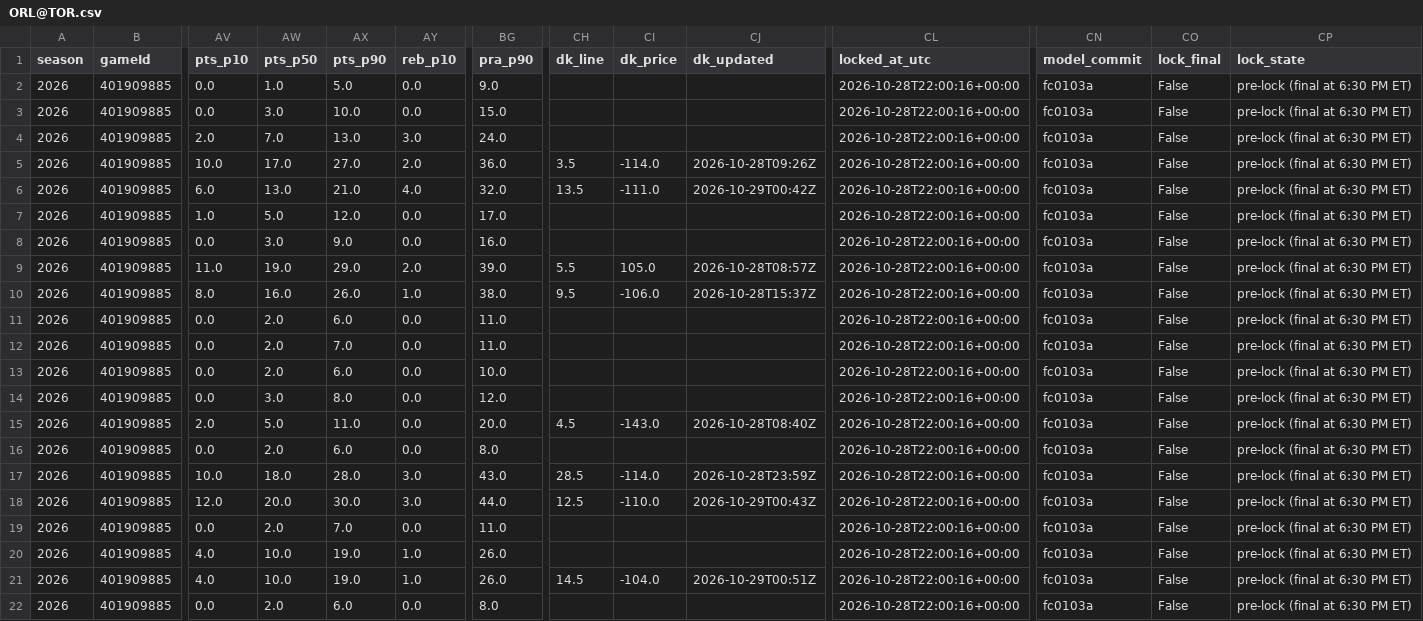
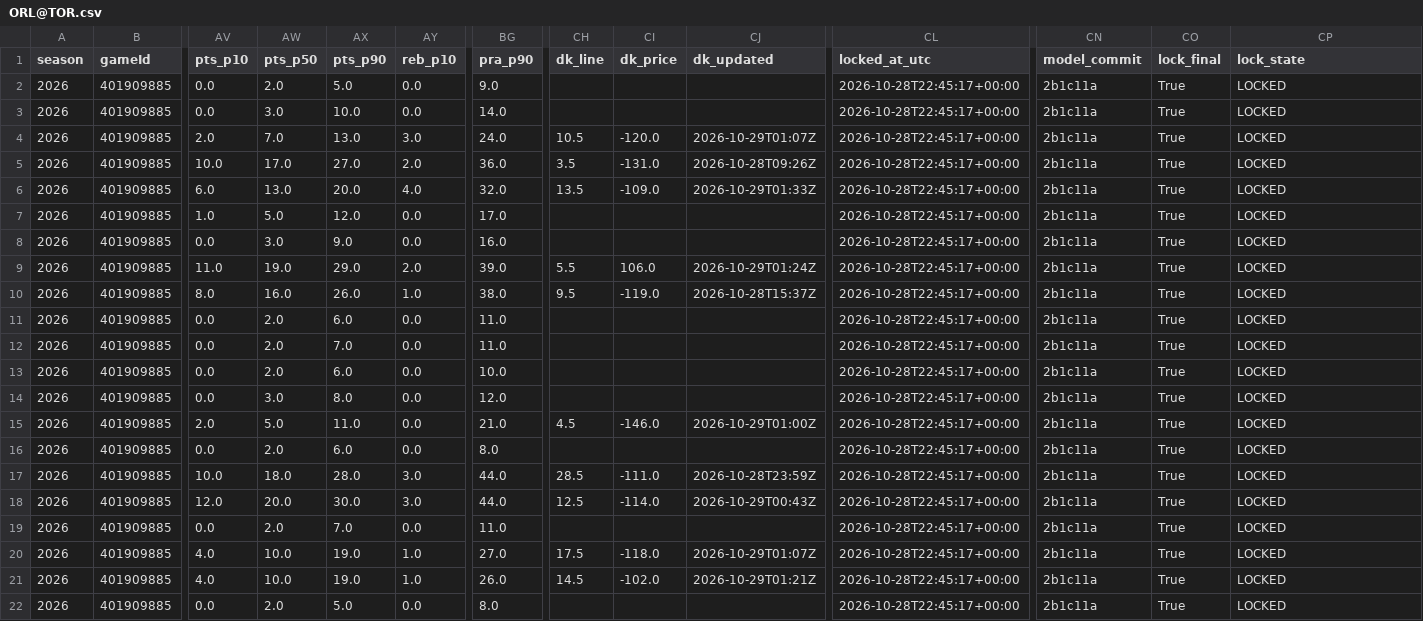
Before and after one commit to mikehollandwork-source/NBA, a CSV file: reports/live/locked/2026-10-28/ORL@TOR.csv, drawn as a sheet; only a part is shown, gaps mark what is left out; the diff covers the shown part only; the diff names each change by its address in the sheet, - before the commit and + after, or states it on an @@ line.

```diff
--- a/reports/live/locked/2026-10-28/ORL@TOR.csv
+++ b/reports/live/locked/2026-10-28/ORL@TOR.csv
-AW2 (pts_p50): 1.0
+AW2 (pts_p50): 2.0
-CL2:CL22 (locked_at_utc): 2026-10-28T22:00:16+00:00
+CL2:CL22 (locked_at_utc): 2026-10-28T22:45:17+00:00
-CN2:CN22 (model_commit): fc0103a
+CN2:CN22 (model_commit): 2b1c11a
-CO2:CO22 (lock_final): False
+CO2:CO22 (lock_final): True
-CP2:CP22 (lock_state): pre-lock (final at 6:30 PM ET)
+CP2:CP22 (lock_state): LOCKED
-BG3 (pra_p90): 15.0
+BG3 (pra_p90): 14.0
-CH4 (dk_line): (empty)
+CH4 (dk_line): 10.5
-CI4 (dk_price): (empty)
+CI4 (dk_price): -120.0
-CJ4 (dk_updated): (empty)
+CJ4 (dk_updated): 2026-10-29T01:07Z
-CI5 (dk_price): -114.0
+CI5 (dk_price): -131.0
-AX6 (pts_p90): 21.0
+AX6 (pts_p90): 20.0
-CI6 (dk_price): -111.0
+CI6 (dk_price): -109.0
-CJ6 (dk_updated): 2026-10-29T00:42Z
+CJ6 (dk_updated): 2026-10-29T01:33Z
-CI9 (dk_price): 105.0
+CI9 (dk_price): 106.0
-CJ9 (dk_updated): 2026-10-28T08:57Z
+CJ9 (dk_updated): 2026-10-29T01:24Z
-CI10 (dk_price): -106.0
+CI10 (dk_price): -119.0
-BG15 (pra_p90): 20.0
+BG15 (pra_p90): 21.0
-CI15 (dk_price): -143.0
+CI15 (dk_price): -146.0
-CJ15 (dk_updated): 2026-10-28T08:40Z
+CJ15 (dk_updated): 2026-10-29T01:00Z
-BG17 (pra_p90): 43.0
+BG17 (pra_p90): 44.0
-CI17 (dk_price): -114.0
+CI17 (dk_price): -111.0
-CI18 (dk_price): -110.0
+CI18 (dk_price): -114.0
-BG20 (pra_p90): 26.0
+BG20 (pra_p90): 27.0
-CH20 (dk_line): (empty)
+CH20 (dk_line): 17.5
-CI20 (dk_price): (empty)
+CI20 (dk_price): -118.0
-CJ20 (dk_updated): (empty)
+CJ20 (dk_updated): 2026-10-29T01:07Z
-CI21 (dk_price): -104.0
+CI21 (dk_price): -102.0
-CJ21 (dk_updated): 2026-10-29T00:51Z
+CJ21 (dk_updated): 2026-10-29T01:21Z
-AX22 (pts_p90): 6.0
+AX22 (pts_p90): 5.0
```
Also changed, not shown: 30 edited cells elsewhere in this file, reports/live/dk_lines/2026-10-28.csv, reports/live/locked/2026-10-28/DEN@NOP.kalshi.csv, 24 other files.
